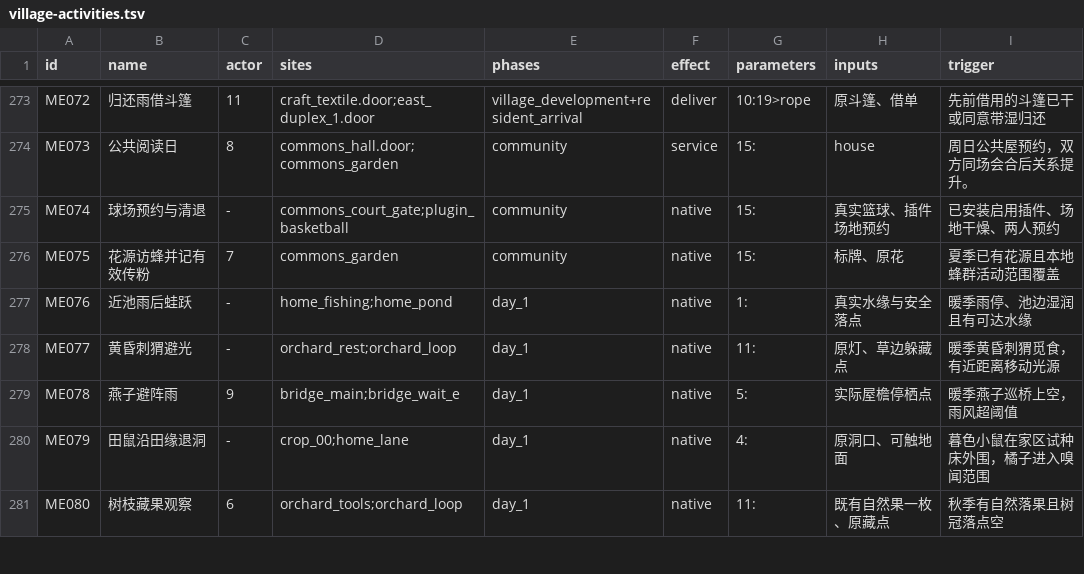
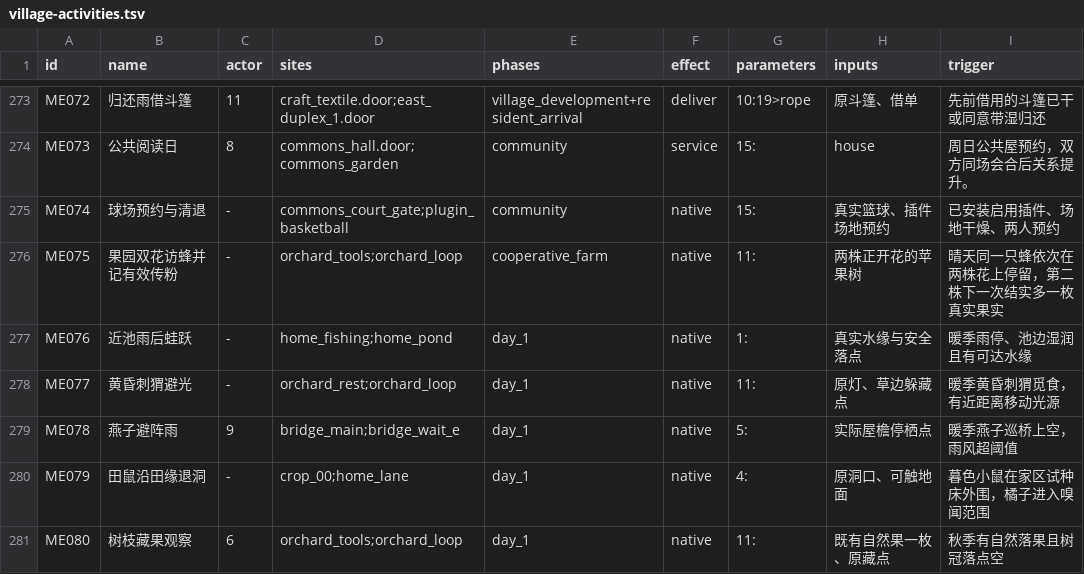
Before and after one commit to forguse/cat-home, a TSV file: assets/maps/village-activities.tsv, drawn as a sheet; only a part is shown, gaps mark what is left out.

```diff
--- a/assets/maps/village-activities.tsv
+++ b/assets/maps/village-activities.tsv
@@ -275,3 +275,3 @@ ME073	公共阅读日	8	commons_hall.door;commons_garden	community	service	15:	h
 ME074	球场预约与清退	-	commons_court_gate;plugin_basketball	community	native	15:	真实篮球、插件场地预约	已安装启用插件、场地干燥、两人预约
-ME075	花源访蜂并记有效传粉	7	commons_garden	community	native	15:	标牌、原花	夏季已有花源且本地蜂群活动范围覆盖
+ME075	果园双花访蜂并记有效传粉	-	orchard_tools;orchard_loop	cooperative_farm	native	11:	两株正开花的苹果树	晴天同一只蜂依次在两株花上停留，第二株下一次结实多一枚真实果实
 ME076	近池雨后蛙跃	-	home_fishing;home_pond	day_1	native	1:	真实水缘与安全落点	暖季雨停、池边湿润且有可达水缘
```
Also changed, not shown: assets/maps/village-legacy-bindings.tsv, assets/maps/village-legacy-families.tsv, 31 other files.
